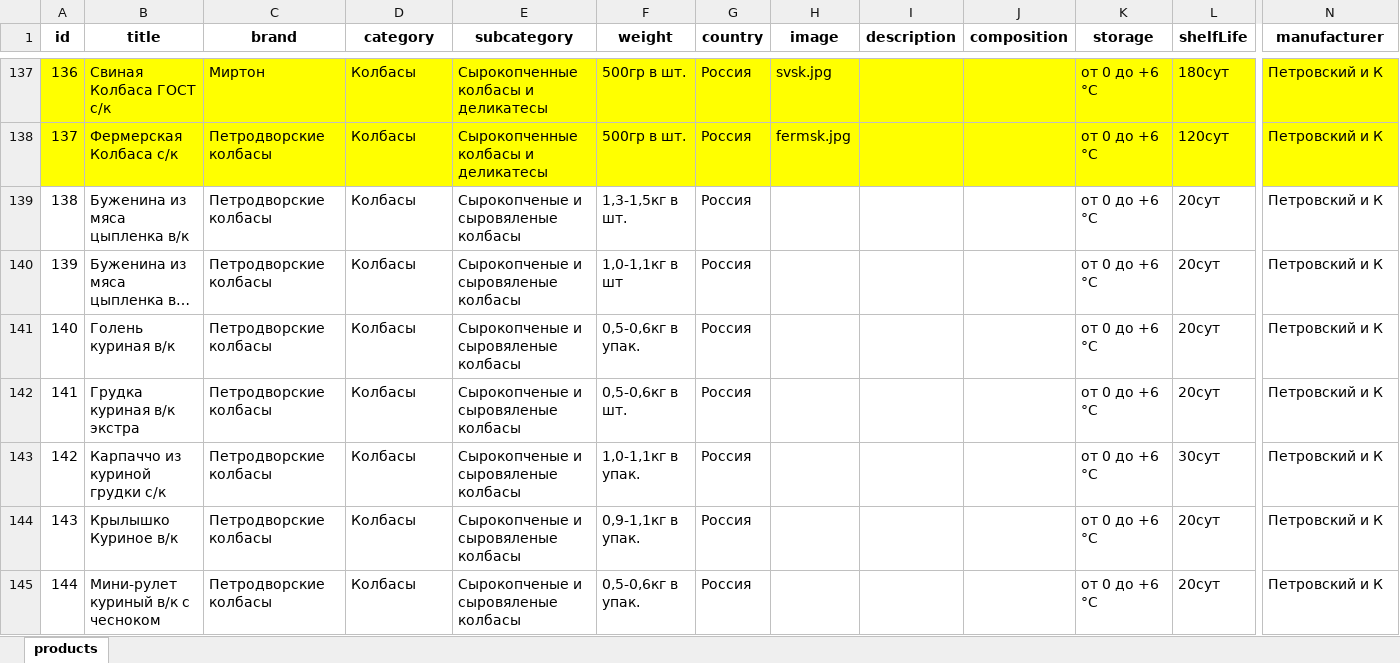
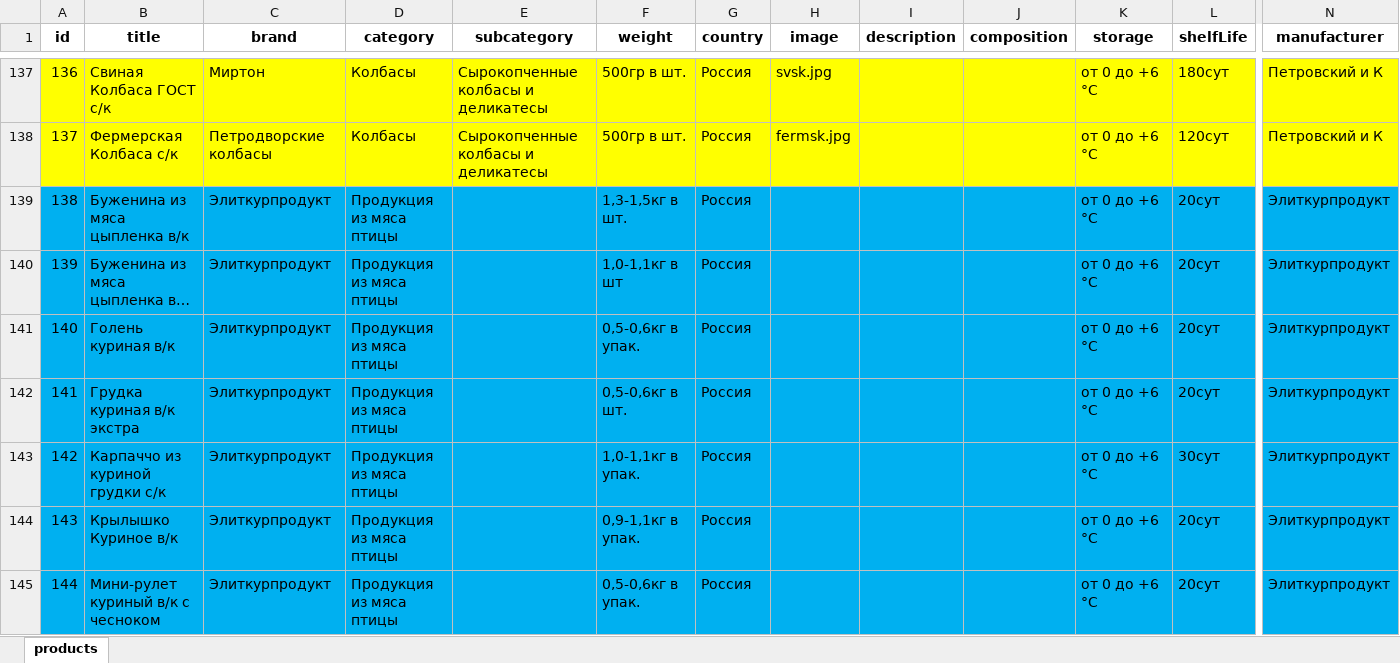
Before and after one commit to rafaelinka/petrov-product-miniapp, an Excel workbook: storage/products.xlsx, sheet products, drawn as a sheet; only a part is shown, gaps mark what is left out; long unchanged cells end in …; values as stored, in another font and other column widths than the file's, no borders; the diff covers the shown part only; the diff names each change by its address in the sheet, - before the commit and + after, or states it on an @@ line.

Commit message:
Update products and modal cards

```diff
--- a/storage/products.xlsx (sheet products)
+++ b/storage/products.xlsx (sheet products)
-A139:N145 fill: none
+A139:N145 fill: #00B0F0
-C139:C145 (brand): Петродворские колбасы
+C139:C145 (brand): Элиткурпродукт
-D139:D145 (category): Колбасы
+D139:D145 (category): Продукция из мяса птицы
-E139:E145 (subcategory): Сырокопченые и сыровяленые колбасы
+E139:E145 (subcategory): (empty)
-N139:N145 (manufacturer): Петровский и К
+N139:N145 (manufacturer): Элиткурпродукт
```
Also changed, not shown: 146 edited cells and cell formats elsewhere in this sheet, 24 other files.
